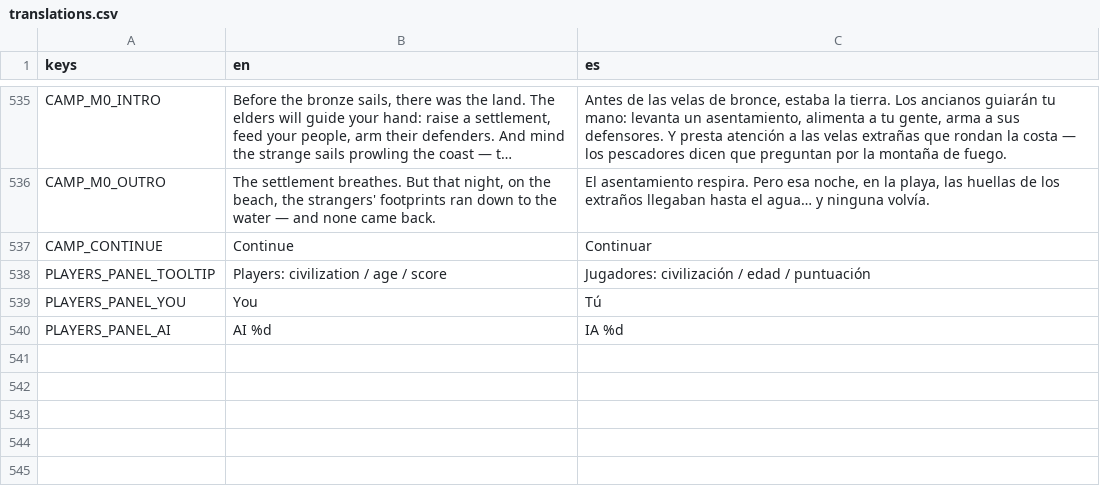
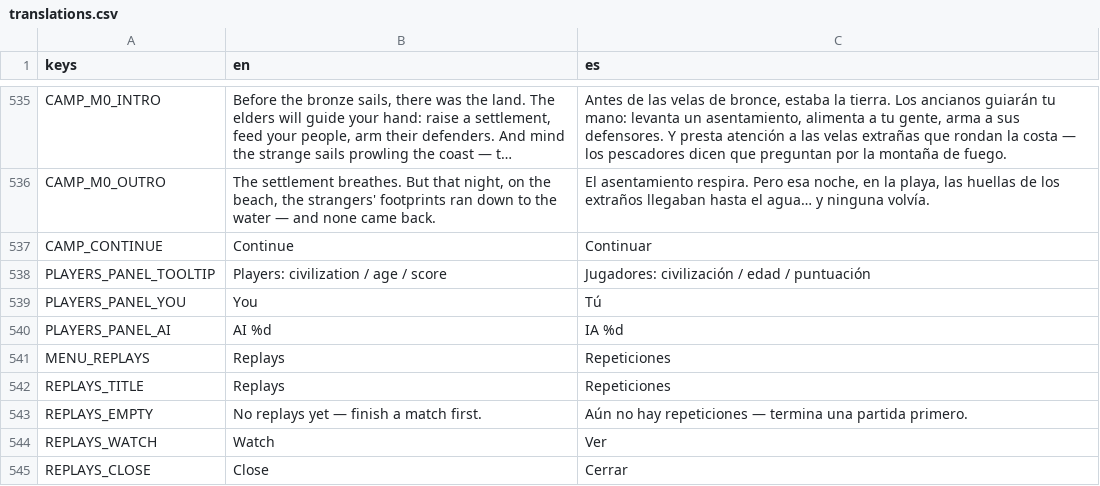
Before and after one commit to enrimr/rts-game-godot, a CSV file: project/assets/translations/translations.csv, drawn as a sheet; only a part is shown, gaps mark what is left out; long unchanged cells end in …; the diff names each change by its address in the sheet, - before the commit and + after, or states it on an @@ line.

```diff
--- a/project/assets/translations/translations.csv
+++ b/project/assets/translations/translations.csv
+row 541: MENU_REPLAYS | Replays | Repeticiones
+row 542: REPLAYS_TITLE | Replays | Repeticiones
+row 543: REPLAYS_EMPTY | No replays yet — finish a match first. | Aún no hay repeticiones — termina una partida primero.
+row 544: REPLAYS_WATCH | Watch | Ver
+row 545: REPLAYS_CLOSE | Close | Cerrar
```
Also changed, not shown: 11 other files.
